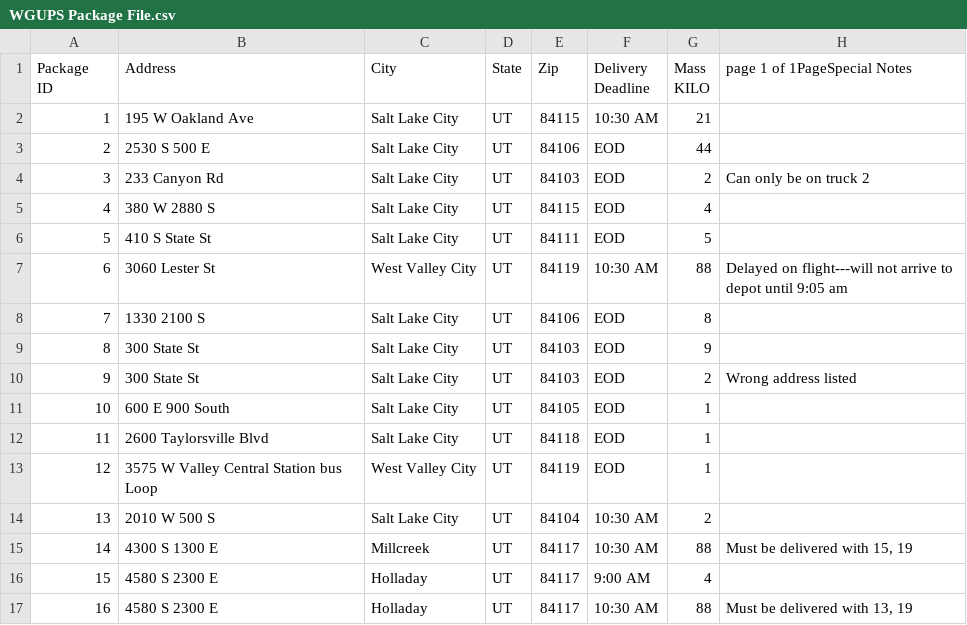
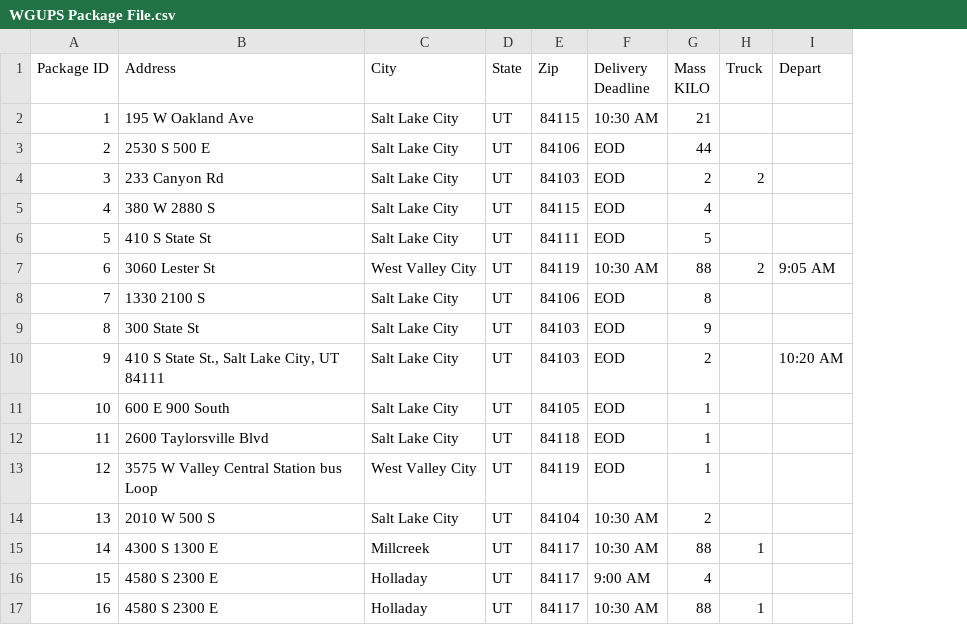
Before and after one commit to karlvmattson/PyDeliver, a CSV file: WGUPS Package File.csv, drawn as a sheet; only a part is shown; removed rows and columns are numbered as before the commit, all else as after; ↵ is a line break in a cell; the diff names each change by its address in the sheet, - before the commit and + after, or states it on an @@ line.

```diff
--- a/WGUPS Package File.csv
+++ b/WGUPS Package File.csv
-column H (page 1 of 1PageSpecial Notes), rows 4-17: Can only be on truck 2 |  |  | Delayed on flight---will not arrive to depot until 9:05 am |  |  | Wrong address listed |  |  |  |  | Must be delivered with 15, 19 |  | Must be delivered with 13, 19
+column H (Truck), rows 4-17: 2 |  |  | 2 |  |  |  |  |  |  |  | 1 |  | 1
+column I (Depart), rows 7-10: 9:05 AM |  |  | 10:20 AM
-A1: Package ↵ ID
+A1: Package ID
-B10 (Address): 300 State St
+B10 (Address): 410 S State St., Salt Lake City, UT 84111
```
Also changed, not shown: 4 other files.
